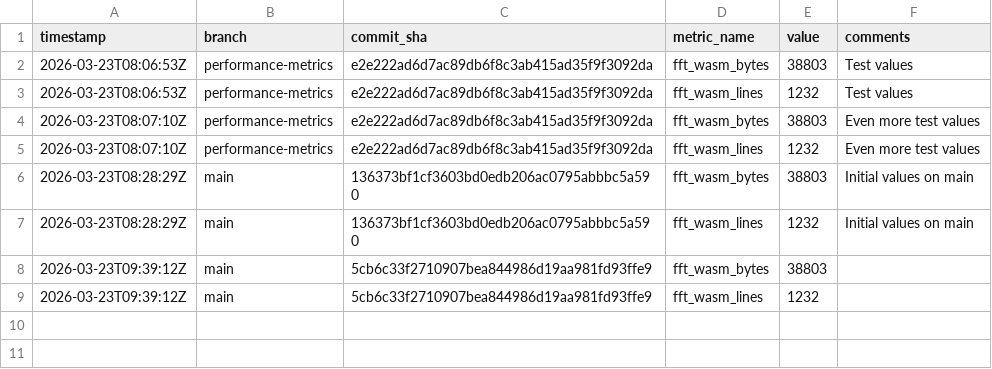
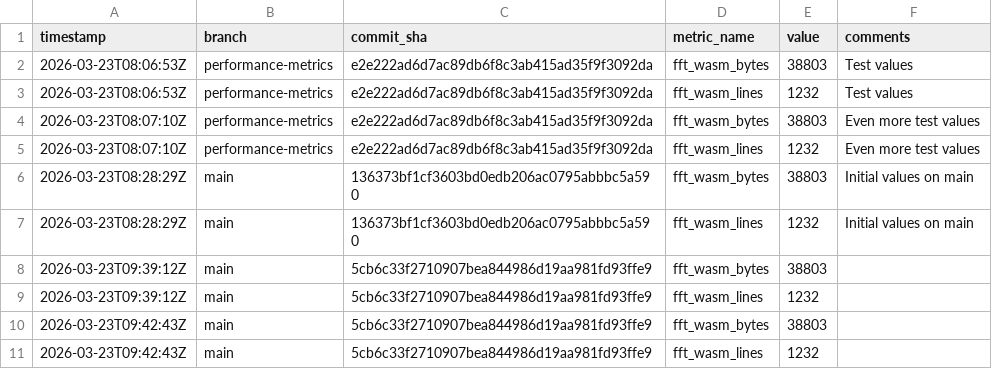
Before and after one commit to arnoox/herkos, a CSV file: size_history.csv, drawn as a sheet; the diff names each change by its address in the sheet, - before the commit and + after, or states it on an @@ line.

Commit message:
metrics: file size for 5cb6c33f2710

```diff
--- a/size_history.csv
+++ b/size_history.csv
+row 10: 2026-03-23T09:42:43Z | main | 5cb6c33f2710907bea844986d19aa981fd93ffe9 | fft_wasm_bytes | 38803
+row 11: 2026-03-23T09:42:43Z | main | 5cb6c33f2710907bea844986d19aa981fd93ffe9 | fft_wasm_lines | 1232
```
